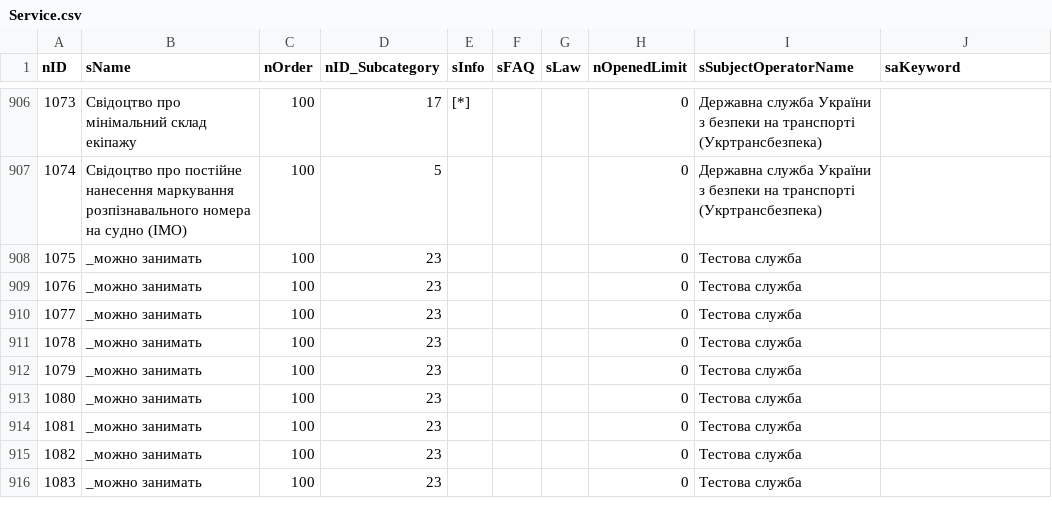
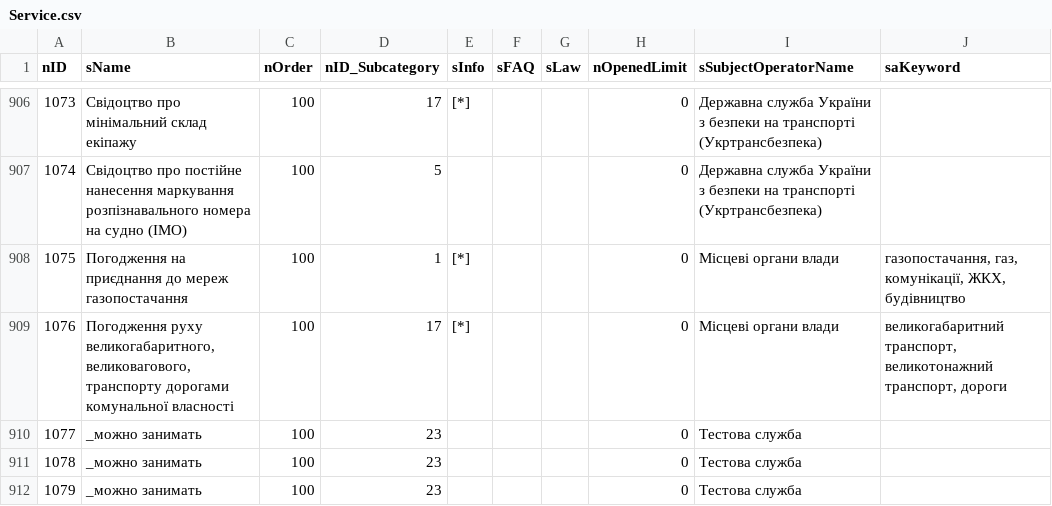
Before and after one commit to iGov-UA/iGov_Data, a CSV file: wf-central/src/main/resources/data/iGov/Service.csv, drawn as a sheet; only a part is shown, gaps mark what is left out; the shorter side is filled out with more unchanged rows.

```diff
--- a/wf-central/src/main/resources/data/iGov/Service.csv
+++ b/wf-central/src/main/resources/data/iGov/Service.csv
@@ -907,4 +907,4 @@ nID;sName;nOrder;nID_Subcategory;sInfo;sFAQ;sLaw;nOpenedLimit;sSubjectOperatorNa
 1074;Свідоцтво про постійне нанесення маркування розпізнавального номера на судно (ІМО);100;5;;;;0;Державна служба України з безпеки на транспорті (Укртрансбезпека);
-1075;_можно занимать;100;23;;;;0;Тестова служба;
-1076;_можно занимать;100;23;;;;0;Тестова служба;
+1075;Погодження на приєднання до мереж газопостачання;100;1;[*];;;0;Місцеві органи влади;газопостачання, газ, комунікації, ЖКХ, будівництво
+1076;Погодження руху великогабаритного, великовагового, транспорту дорогами комунальної власності;100;17;[*];;;0;Місцеві органи влади;великогабаритний транспорт, великотонажний транспорт, дороги
 1077;_можно занимать;100;23;;;;0;Тестова служба;
```
Also changed, not shown: wf-central/src/main/resources/data/iGov/ServiceTagLink.csv, wf-central/src/main/resources/data/iGov__Test_Delta/ServiceData.csv, 7 other files.
